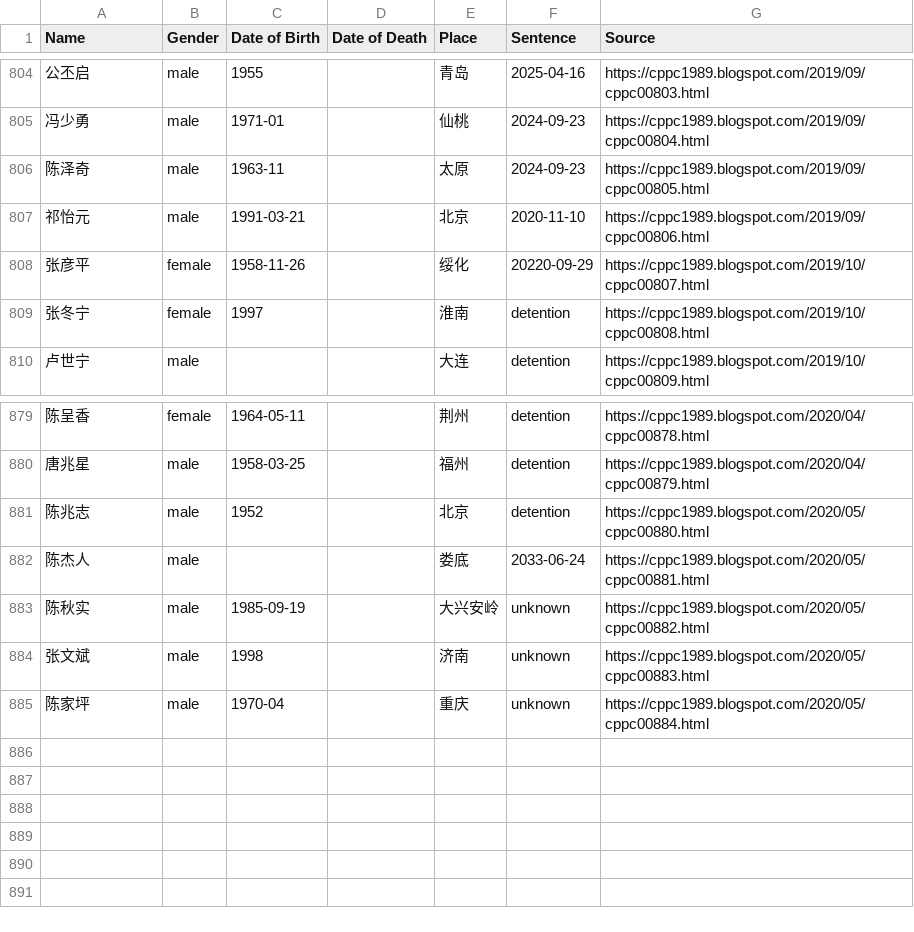
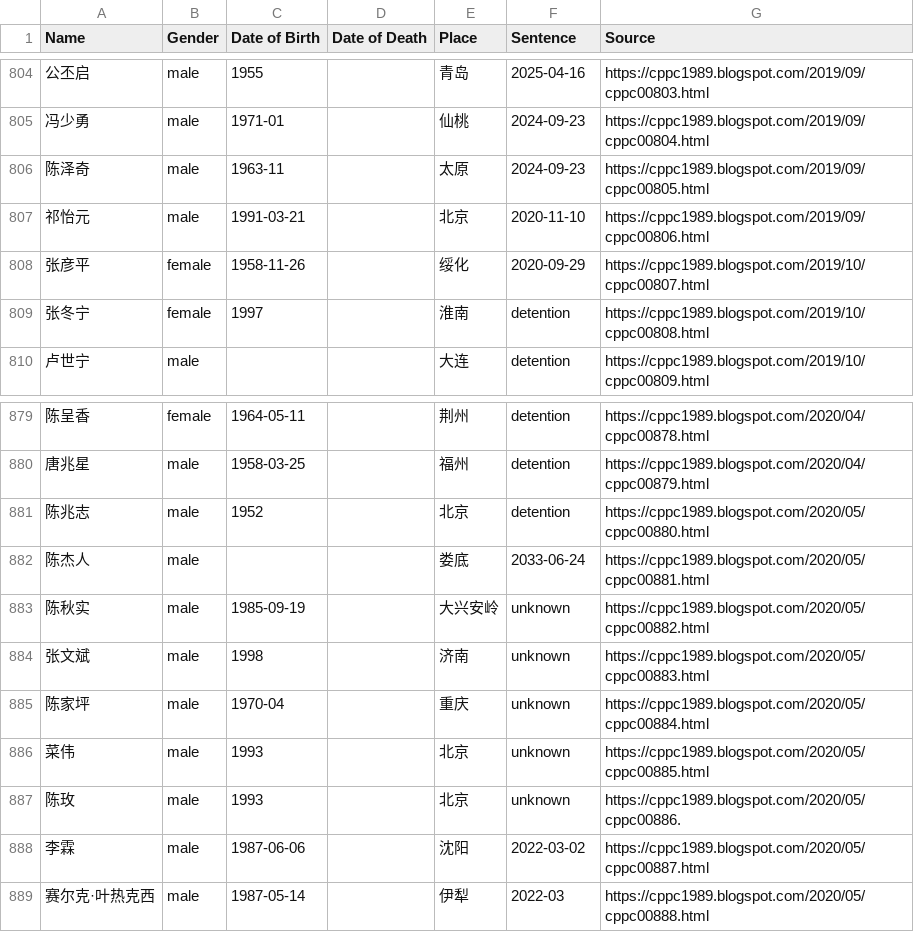
Before and after one commit to political-prisoner/china, a CSV file: docs/chinese-political-prisoners.csv, drawn as a sheet; only a part is shown, gaps mark what is left out.

Commit message:
Update csv

```diff
--- a/docs/chinese-political-prisoners.csv
+++ b/docs/chinese-political-prisoners.csv
@@ -807,3 +807,3 @@ Name,Gender,Date of Birth,Date of Death,Place,Sentence,Source
 祁怡元,male,1991-03-21,,北京,2020-11-10,https://cppc1989.blogspot.com/2019/09/cppc00806.html
-张彦平,female,1958-11-26,,绥化,20220-09-29,https://cppc1989.blogspot.com/2019/10/cppc00807.html
+张彦平,female,1958-11-26,,绥化,2020-09-29,https://cppc1989.blogspot.com/2019/10/cppc00807.html
 张冬宁,female,1997,,淮南,detention,https://cppc1989.blogspot.com/2019/10/cppc00808.html
@@ -885 +885,5 @@ Name,Gender,Date of Birth,Date of Death,Place,Sentence,Source
 陈家坪,male,1970-04,,重庆,unknown,https://cppc1989.blogspot.com/2020/05/cppc00884.html
+菜伟,male,1993,,北京,unknown,https://cppc1989.blogspot.com/2020/05/cppc00885.html
+陈玫,male,1993,,北京,unknown,https://cppc1989.blogspot.com/2020/05/cppc00886.
+李霖,male,1987-06-06,,沈阳,2022-03-02,https://cppc1989.blogspot.com/2020/05/cppc00887.html
+赛尔克·叶热克西,male,1987-05-14,,伊犁,2022-03,https://cppc1989.blogspot.com/2020/05/cppc00888.html
```
